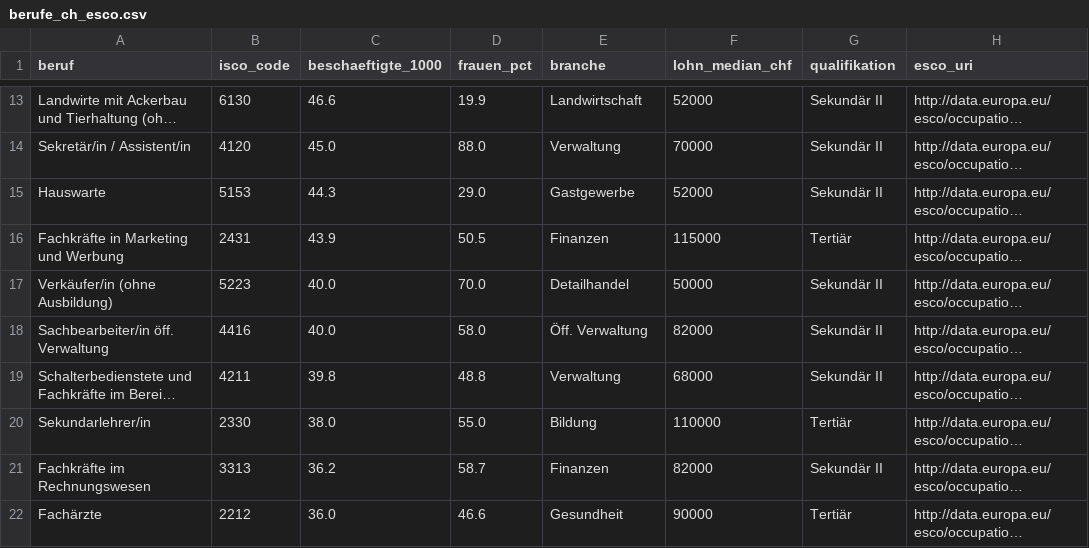
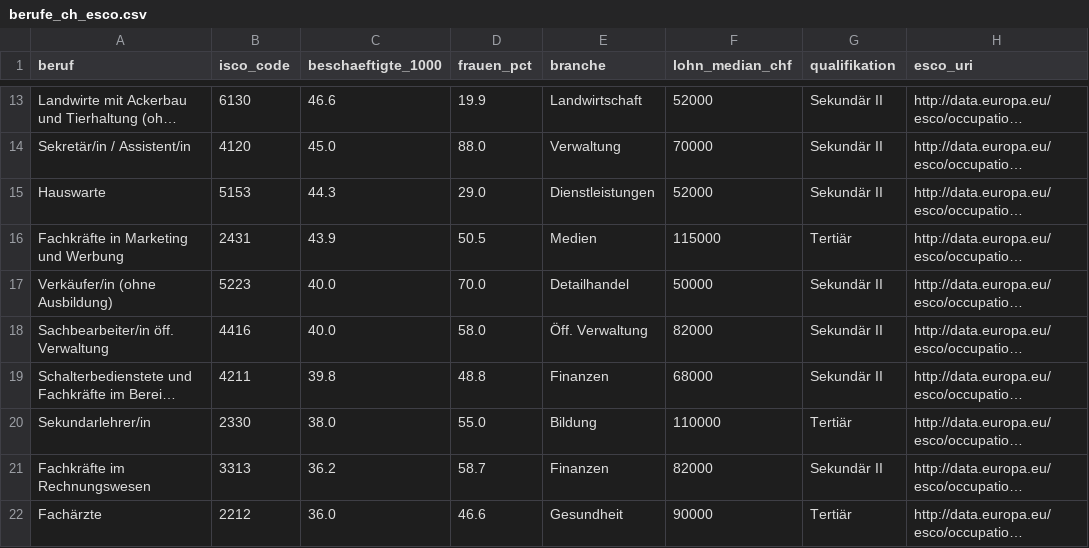
Before and after one commit to minigraphx/ki-jobexposition-schweiz, a CSV file: data/processed/berufe_ch_esco.csv, drawn as a sheet; only a part is shown, gaps mark what is left out; long unchanged cells end in …; the diff covers the shown part only; the diff names each change by its address in the sheet, - before the commit and + after, or states it on an @@ line.

```diff
--- a/data/processed/berufe_ch_esco.csv
+++ b/data/processed/berufe_ch_esco.csv
-E15 (branche): Gastgewerbe
+E15 (branche): Dienstleistungen
-E16 (branche): Finanzen
+E16 (branche): Medien
-E19 (branche): Verwaltung
+E19 (branche): Finanzen
```
Also changed, not shown: 37 edited cells elsewhere in this file, data/processed/berufe_ch.csv, data/processed/berufe_ch_esco_verified.csv, 8 other files.
